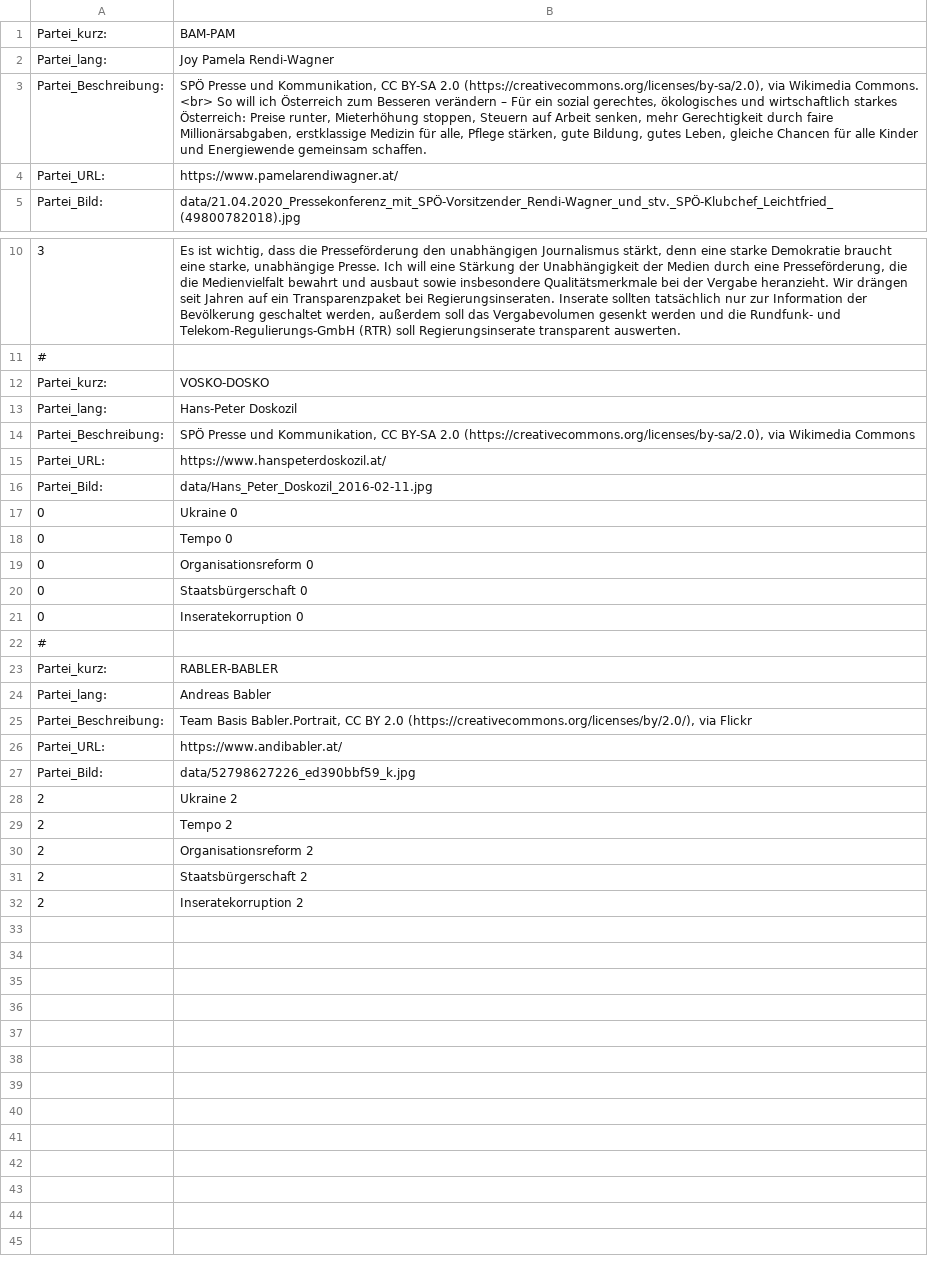
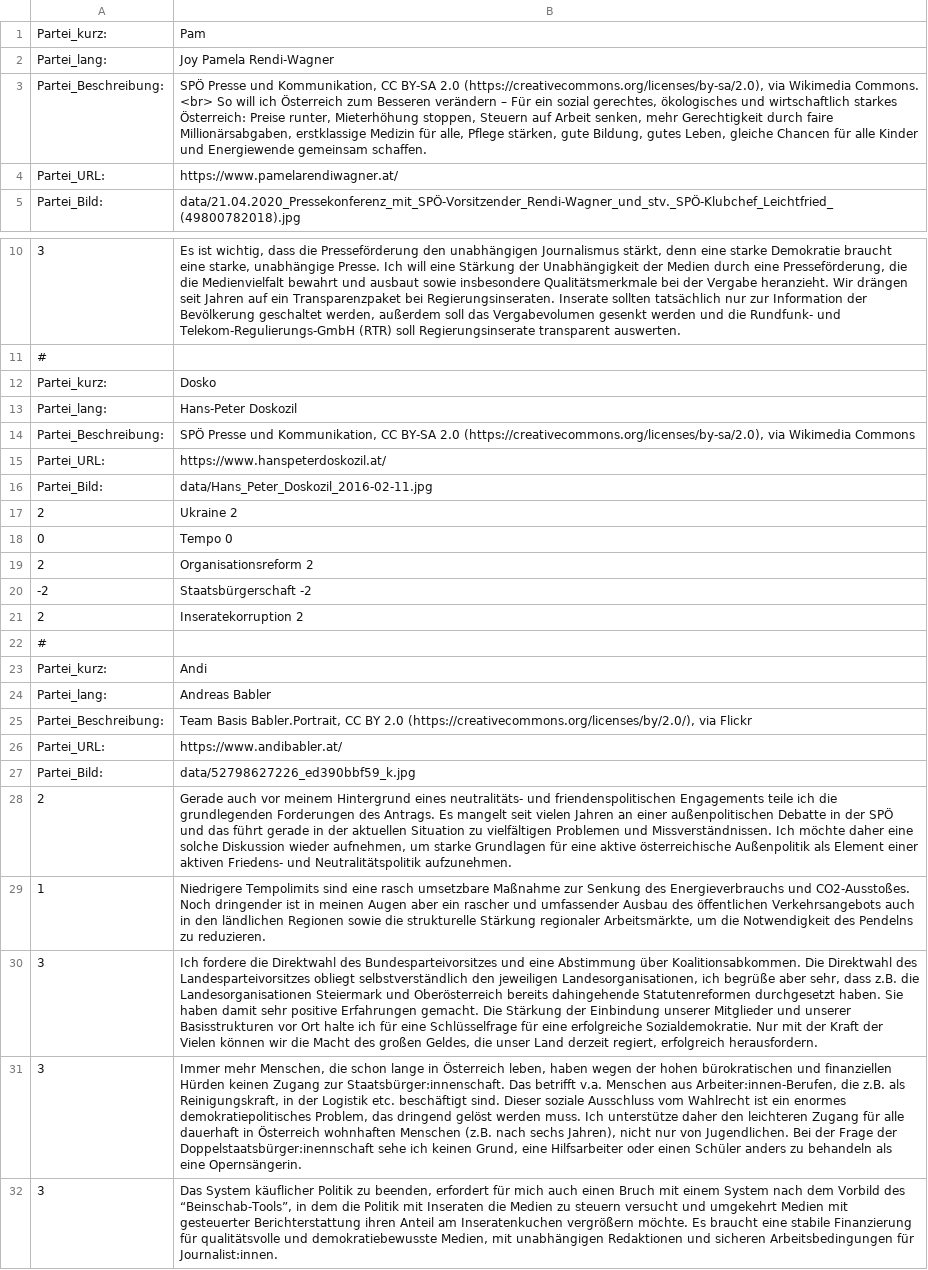
Before and after one commit to custozza/Mat-O-Wahl, a CSV file: data/vorsitzwahl_kandidaten.csv, drawn as a sheet; only a part is shown, gaps mark what is left out; removed rows and columns are numbered as before the commit, all else as after; the diff names each change by its address in the sheet, - before the commit and + after, or states it on an @@ line.

Commit message:
add dosko scores and babler scores+texts

```diff
--- a/data/vorsitzwahl_kandidaten.csv
+++ b/data/vorsitzwahl_kandidaten.csv
-B1: BAM-PAM
+B1: Pam
-B12: VOSKO-DOSKO
+B12: Dosko
-row 17: 0 | Ukraine 0
@@ row 28 moved to row 17: 2 @@
-row 19: 0 | Organisationsreform 0
-row 20: 0 | Staatsbürgerschaft 0
-row 21: 0 | Inseratekorruption 0
+row 19: 2 | Organisationsreform 2
+row 20: -2 | Staatsbürgerschaft -2
@@ row 32 moved to row 21: 2 @@
-B23: RABLER-BABLER
+B23: Andi
-row 29: 2 | Tempo 2
-B28: Organisationsreform 2
+B28: Gerade auch vor meinem Hintergrund eines neutralitäts- und friendenspolitischen Engagements teile ich die grundlegenden Forderungen des Antrags. Es mangelt seit vielen Jahren an einer außenpolitischen Debatte in der SPÖ und das führt gerade in der aktuellen Situation zu vielfältigen Problemen und Missverständnissen. Ich möchte daher eine solche Diskussion wieder aufnehmen, um starke Grundlagen für eine aktive österreichische Außenpolitik als Element einer aktiven Friedens- und Neutralitätspolitik aufzunehmen.
-row 31: 2 | Staatsbürgerschaft 2
+row 29: 1 | Niedrigere Tempolimits sind eine rasch umsetzbare Maßnahme zur Senkung des Energieverbrauchs und CO2-Ausstoßes. Noch dringender ist in meinen Augen aber ein rascher und umfassender Ausbau des öffentlichen Verkehrsangebots auch in den ländlichen Regionen sowie die strukturelle Stärkung regionaler Arbeitsmärkte, um die Notwendigkeit des Pendelns zu reduzieren.
+row 30: 3 | Ich fordere die Direktwahl des Bundesparteivorsitzes und eine Abstimmung über Koalitionsabkommen. Die Direktwahl des Landesparteivorsitzes obliegt selbstverständlich den jeweiligen Landesorganisationen, ich begrüße aber sehr, dass z.B. die Landesorganisationen Steiermark und Oberösterreich bereits dahingehende Statutenreformen durchgesetzt haben. Sie haben damit sehr positive Erfahrungen gemacht. Die Stärkung der Einbindung unserer Mitglieder und unserer Basisstrukturen vor Ort halte ich für eine Schlüsselfrage für eine erfolgreiche Sozialdemokratie. Nur mit der Kraft der Vielen können wir die Macht des großen Geldes, die unser Land derzeit regiert, erfolgreich herausfordern.
+row 31: 3 | Immer mehr Menschen, die schon lange in Österreich leben, haben wegen der hohen bürokratischen und finanziellen Hürden keinen Zugang zur Staatsbürger:innenschaft. Das betrifft v.a. Menschen aus Arbeiter:innen-Berufen, die z.B. als Reinigungskraft, in der Logistik etc. beschäftigt sind. Dieser soziale Ausschluss vom Wahlrecht ist ein enormes demokratiepolitisches Problem, das dringend gelöst werden muss. Ich unterstütze daher den leichteren Zugang für alle dauerhaft in Österreich wohnhaften Menschen (z.B. nach sechs Jahren), nicht nur von Jugendlichen. Bei der Frage der Doppelstaatsbürger:inennschaft sehe ich keinen Grund, eine Hilfsarbeiter oder einen Schüler anders zu behandeln als eine Opernsängerin.
+row 32: 3 | Das System käuflicher Politik zu beenden, erfordert für mich auch einen Bruch mit einem System nach dem Vorbild des “Beinschab-Tools”, in dem die Politik mit Inseraten die Medien zu steuern versucht und umgekehrt Medien mit gesteuerter Berichterstattung ihren Anteil am Inseratenkuchen vergrößern möchte. Es braucht eine stabile Finanzierung für qualitätsvolle und demokratiebewusste Medien, mit unabhängigen Redaktionen und sicheren Arbeitsbedingungen für Journalist:innen.
```
